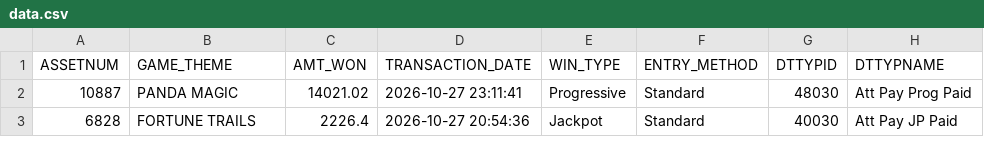
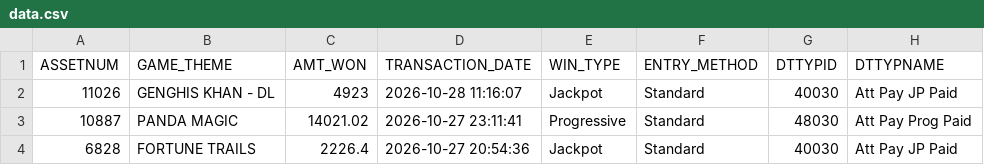
Before and after one commit to Winnercircle1/jackpot-boards, a CSV file: silver-slipper/data.csv, drawn as a sheet; only a part is shown.

Commit message:
Update silver-slipper/data.csv 2026-10-28T16:58:22.952Z

```diff
--- a/silver-slipper/data.csv
+++ b/silver-slipper/data.csv
@@ -1,2 +1,3 @@
 ASSETNUM,GAME_THEME,AMT_WON,TRANSACTION_DATE,WIN_TYPE,ENTRY_METHOD,DTTYPID,DTTYPNAME
+11026,GENGHIS KHAN - DL,4923,2026-10-28 11:16:07,Jackpot,Standard,40030,Att Pay JP Paid
 10887,PANDA MAGIC,14021.02,2026-10-27 23:11:41,Progressive,Standard,48030,Att Pay Prog Paid
```
